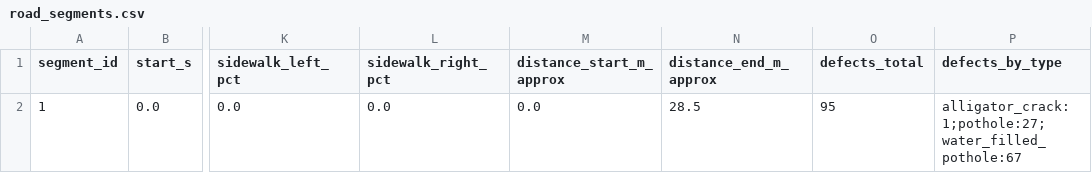
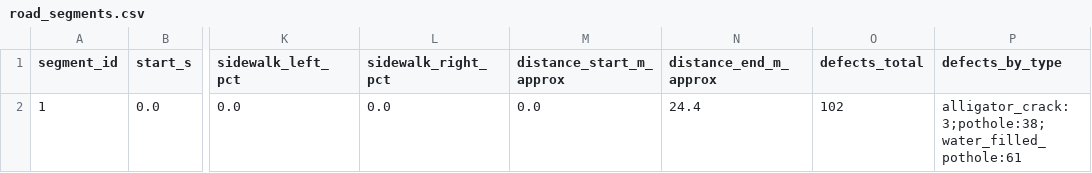
Before and after one commit to joeshwoa/dar-road-defect-analysis, a CSV file: results/clipB/road_segments.csv, drawn as a sheet; only a part is shown, gaps mark what is left out; the diff names each change by its address in the sheet, - before the commit and + after, or states it on an @@ line.

```diff
--- a/results/clipB/road_segments.csv
+++ b/results/clipB/road_segments.csv
-N2 (distance_end_m_approx): 28.5
+N2 (distance_end_m_approx): 24.4
-O2 (defects_total): 95
+O2 (defects_total): 102
-P2 (defects_by_type): alligator_crack:1;pothole:27;water_filled_pothole:67
+P2 (defects_by_type): alligator_crack:3;pothole:38;water_filled_pothole:61
```
Also changed, not shown: results/clipB/map_points.csv, results/clipB/route.csv, 34 other files.
